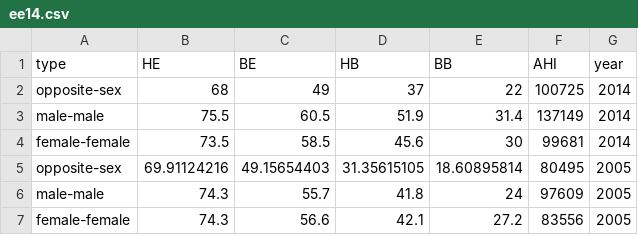
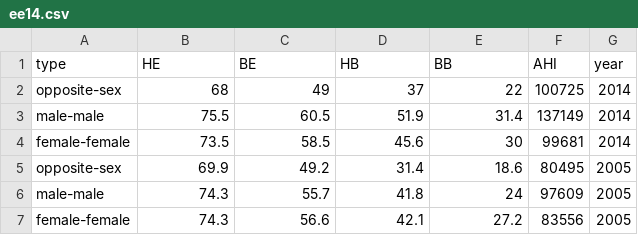
Before and after one commit to xuan6/sscouple-us, a CSV file: ee14.csv, drawn as a sheet.

```diff
--- a/ee14.csv
+++ b/ee14.csv
@@ -4,3 +4,3 @@ male-male,75.5,60.5,51.9,31.4,137149,2014
 female-female,73.5,58.5,45.6,30,99681,2014
-opposite-sex,69.91124216,49.15654403,31.35615105,18.60895814,80495,2005
+opposite-sex,69.9,49.2,31.4,18.6,80495,2005
 male-male,74.3,55.7,41.8,24,97609,2005
```
Also changed, not shown: 2 other files.
